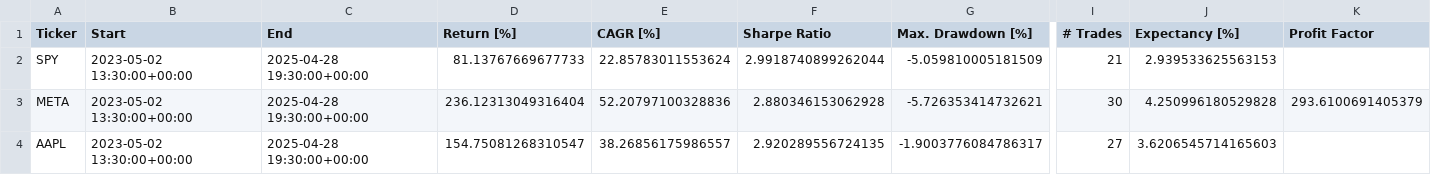
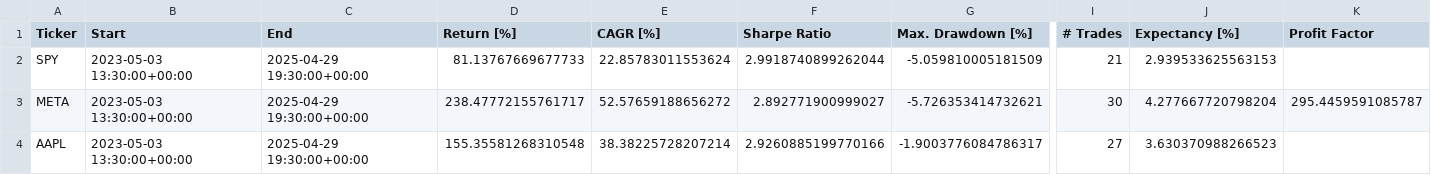
Before and after one commit to LinderCa/Notebooks_Trading, a CSV file: notebooks/data/backtesting/result.csv, drawn as a sheet; only a part is shown, gaps mark what is left out; the diff names each change by its address in the sheet, - before the commit and + after, or states it on an @@ line.

```diff
--- a/notebooks/data/backtesting/result.csv
+++ b/notebooks/data/backtesting/result.csv
-B2:B4 (Start): 2023-05-02 13:30:00+00:00
+B2:B4 (Start): 2023-05-03 13:30:00+00:00
-C2:C4 (End): 2025-04-28 19:30:00+00:00
+C2:C4 (End): 2025-04-29 19:30:00+00:00
-D3 (Return [%]): 236.12313049316404
+D3 (Return [%]): 238.47772155761717
-E3 (CAGR [%]): 52.20797100328836
+E3 (CAGR [%]): 52.57659188656272
-F3 (Sharpe Ratio): 2.880346153062928
+F3 (Sharpe Ratio): 2.892771900999027
-J3 (Expectancy [%]): 4.250996180529828
+J3 (Expectancy [%]): 4.277667720798204
-K3 (Profit Factor): 293.6100691405379
+K3 (Profit Factor): 295.4459591085787
-D4 (Return [%]): 154.75081268310547
+D4 (Return [%]): 155.35581268310548
-E4 (CAGR [%]): 38.26856175986557
+E4 (CAGR [%]): 38.38225728207214
-F4 (Sharpe Ratio): 2.920289556724135
+F4 (Sharpe Ratio): 2.9260885199770166
-J4 (Expectancy [%]): 3.6206545714165603
+J4 (Expectancy [%]): 3.630370988266523
```
Also changed, not shown: notebooks/data/backtesting/trades_AAPL.csv, notebooks/data/backtesting/trades_META.csv, 5 other files.
